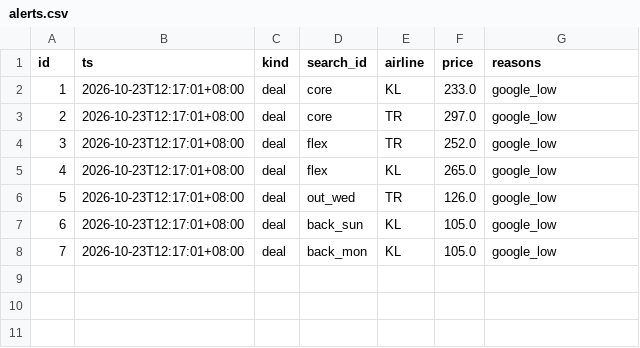
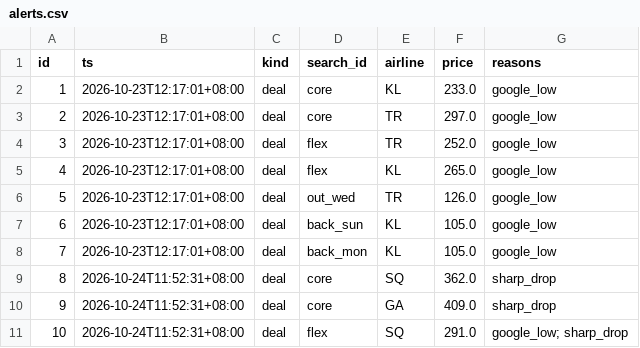
Before and after one commit to plusxjunn/jjwq-flight-tracker, a CSV file: data/alerts.csv, drawn as a sheet.

```diff
--- a/data/alerts.csv
+++ b/data/alerts.csv
@@ -8 +8,4 @@ id,ts,kind,search_id,airline,price,reasons
 7,2026-10-23T12:17:01+08:00,deal,back_mon,KL,105.0,google_low
+8,2026-10-24T11:52:31+08:00,deal,core,SQ,362.0,sharp_drop
+9,2026-10-24T11:52:31+08:00,deal,core,GA,409.0,sharp_drop
+10,2026-10-24T11:52:31+08:00,deal,flex,SQ,291.0,google_low; sharp_drop
```
Also changed, not shown: data/prices.csv, 3 other files.
